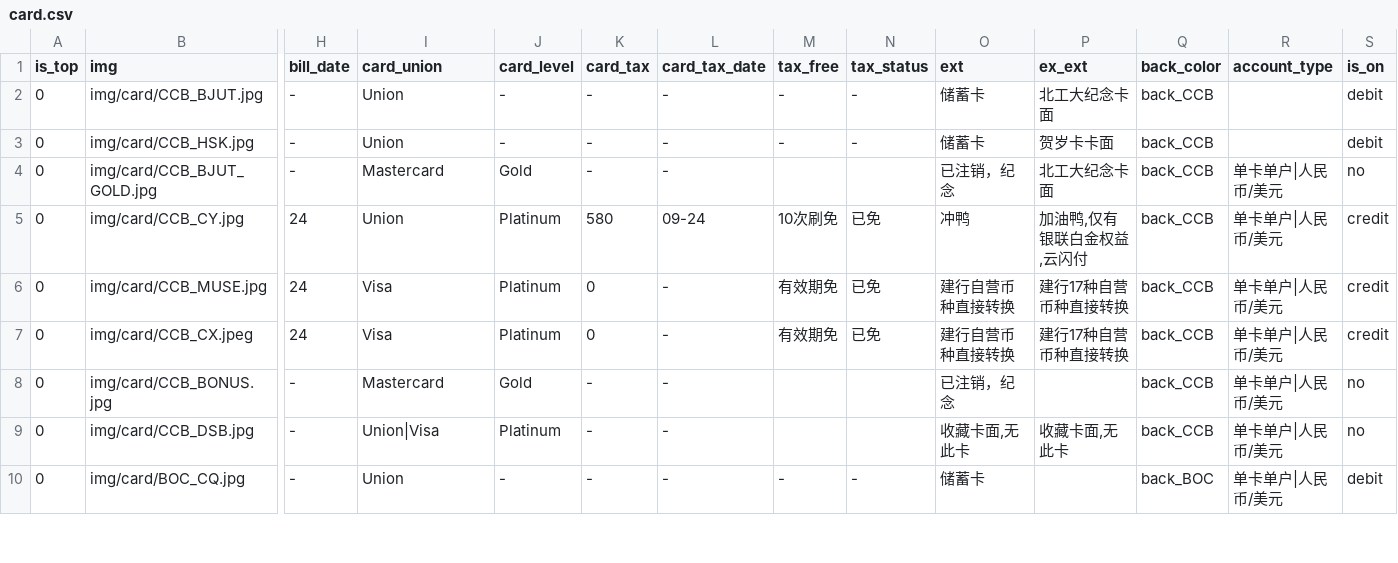
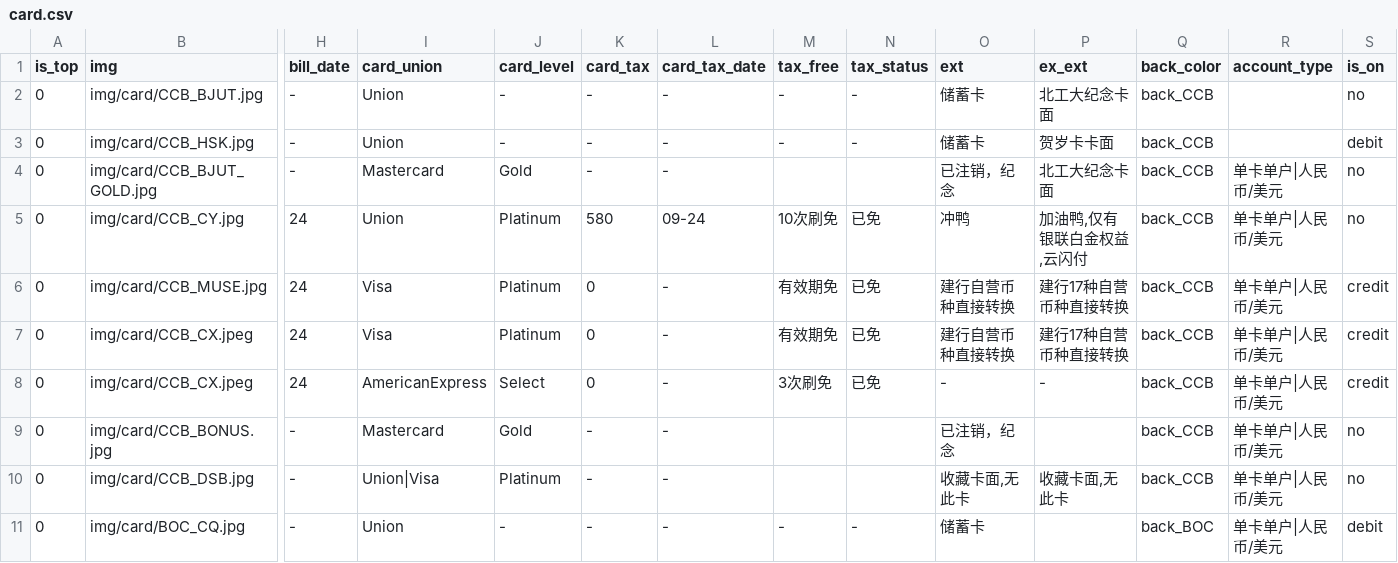
Before and after one commit to hujunyu1110/home, a CSV file: home/data/card.csv, drawn as a sheet; only a part is shown, gaps mark what is left out; rows hold the shown columns only; the diff names each change by its address in the sheet, - before the commit and + after, or states it on an @@ line.

Commit message:
20260928

```diff
--- a/home/data/card.csv
+++ b/home/data/card.csv
-S2 (is_on): debit
+S2 (is_on): no
-S5 (is_on): credit
+S5 (is_on): no
+row 8: 0 | img/card/CCB_CX.jpeg | 24 | AmericanExpress | Select | 0 | - | 3次刷免 | 已免 | - | - | back_CCB | 单卡单户|人民币/美元 | credit
```
